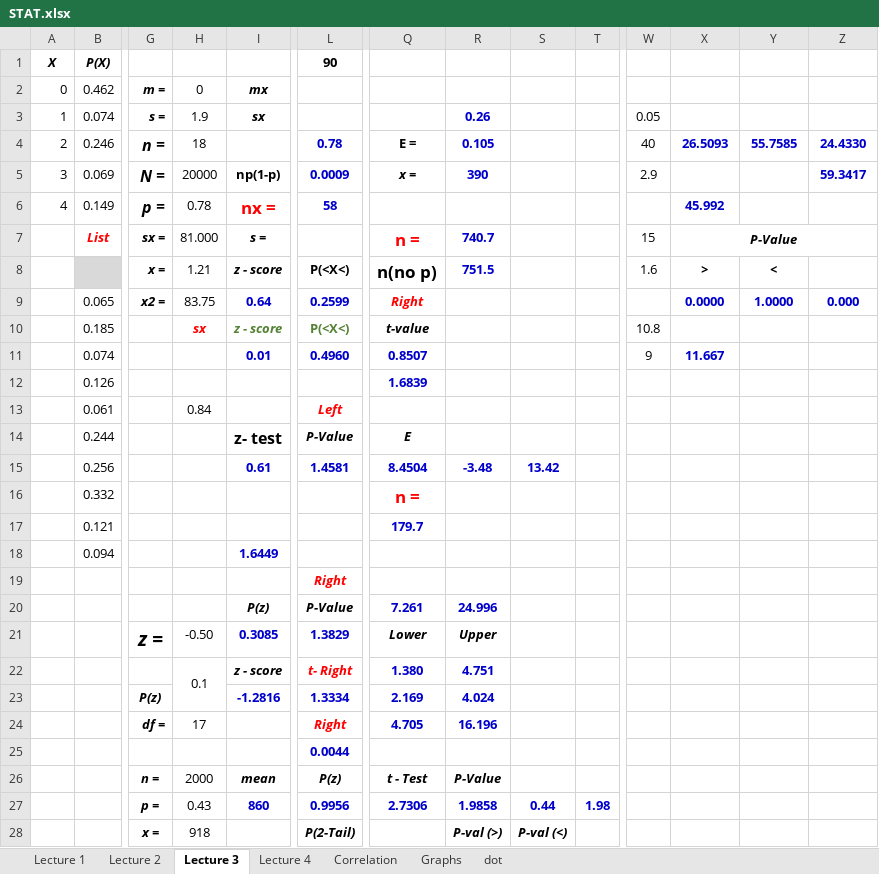
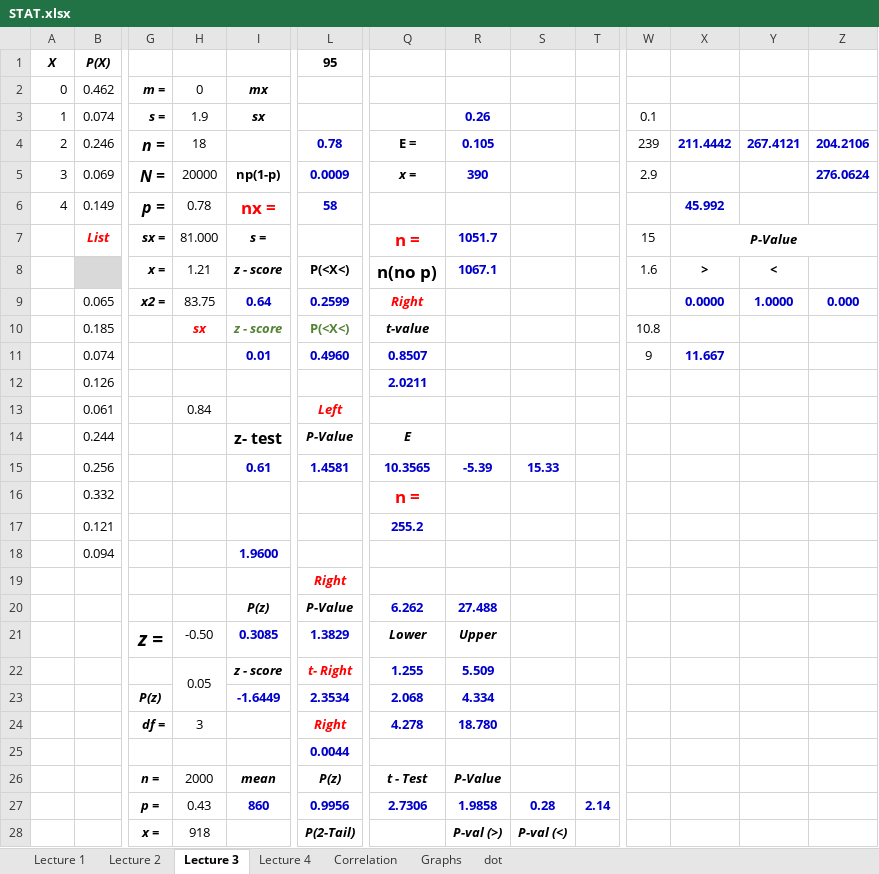
Before and after one commit to pizzapanther/fredmath, an Excel workbook: Statistic/excel/STAT.xlsx, sheet Lecture 3, drawn as a sheet; only a part is shown, gaps mark what is left out; values as stored, in another font and other column widths than the file's, no borders; charts and pictures not drawn; removed rows and columns are numbered as before the commit, all else as after; rows hold the shown columns only; the diff covers the shown part only; the diff names each change by its address in the sheet, - before the commit and + after, or states it on an @@ line.

```diff
--- a/Statistic/excel/STAT.xlsx (sheet Lecture 3)
+++ b/Statistic/excel/STAT.xlsx (sheet Lecture 3)
-L1: 90
+L1: 95
-W3: 0.05
+W3: 0.1
-W4: 40
+W4: 239
-X4: 26.5093
+X4: 211.4442
-Y4: 55.7585
+Y4: 267.4121
-Z4: 24.4330
+Z4: 204.2106
-Z5: 59.3417
+Z5: 276.0624
-R7: 740.7
+R7: 1051.7
-R8: 751.5
+R8: 1067.1
-Q12: 1.6839
+Q12: 2.0211
-Q15: 8.4504
+Q15: 10.3565
-R15: -3.48
+R15: -5.39
-S15: 13.42
+S15: 15.33
-Q17: 179.7
+Q17: 255.2
-I18: 1.6449
+I18: 1.9600
-Q20: 7.261
+Q20: 6.262
-R20: 24.996
+R20: 27.488
-H22: 0.1
+H22: 0.05
-Q22: 1.380
+Q22: 1.255
-R22: 4.751
+R22: 5.509
-row 23:  |  | P(z) |  | -1.2816 | 1.3334 | 2.169 | 4.024
+row 23:  |  | P(z) |  | -1.6449 | 2.3534 | 2.068 | 4.334
-H24: 17
+H24: 3
-Q24: 4.705
+Q24: 4.278
-R24: 16.196
+R24: 18.780
-S27: 0.44
+S27: 0.28
-T27: 1.98
+T27: 2.14
```
Also changed, not shown: 1 added row, 1 removed row and 4 edited cells elsewhere in this sheet, sheet Lecture 4, charts or pictures.
